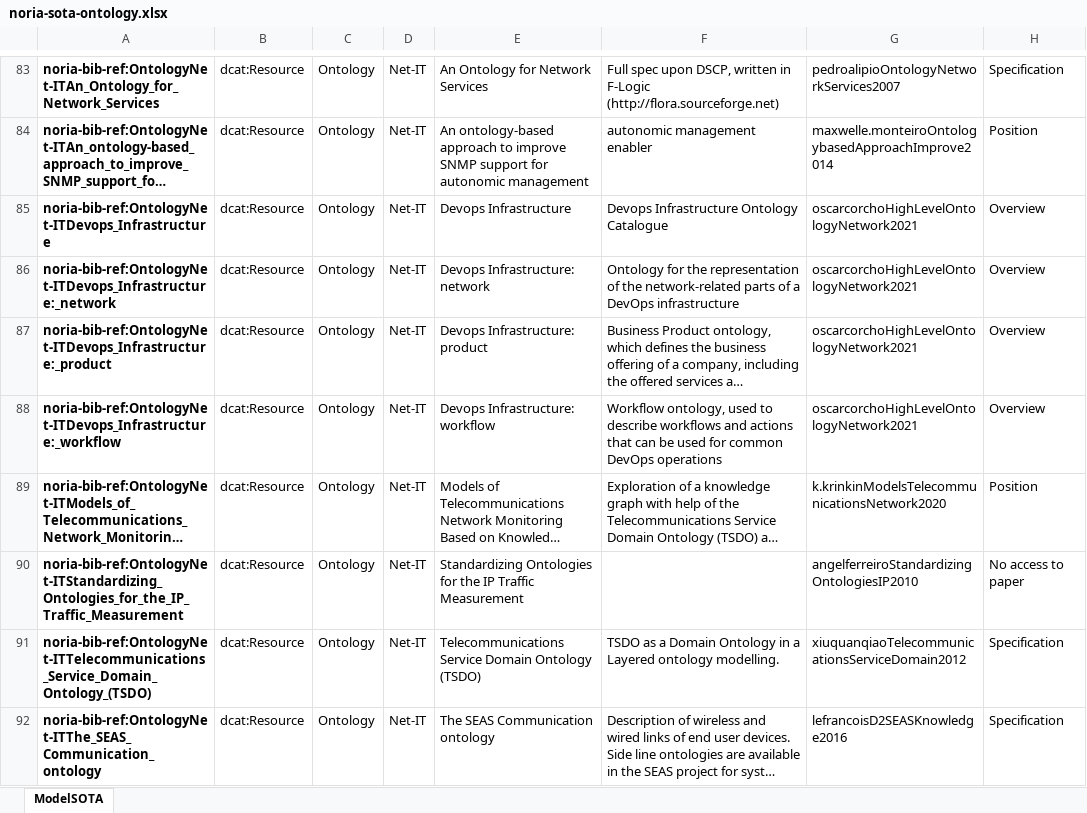
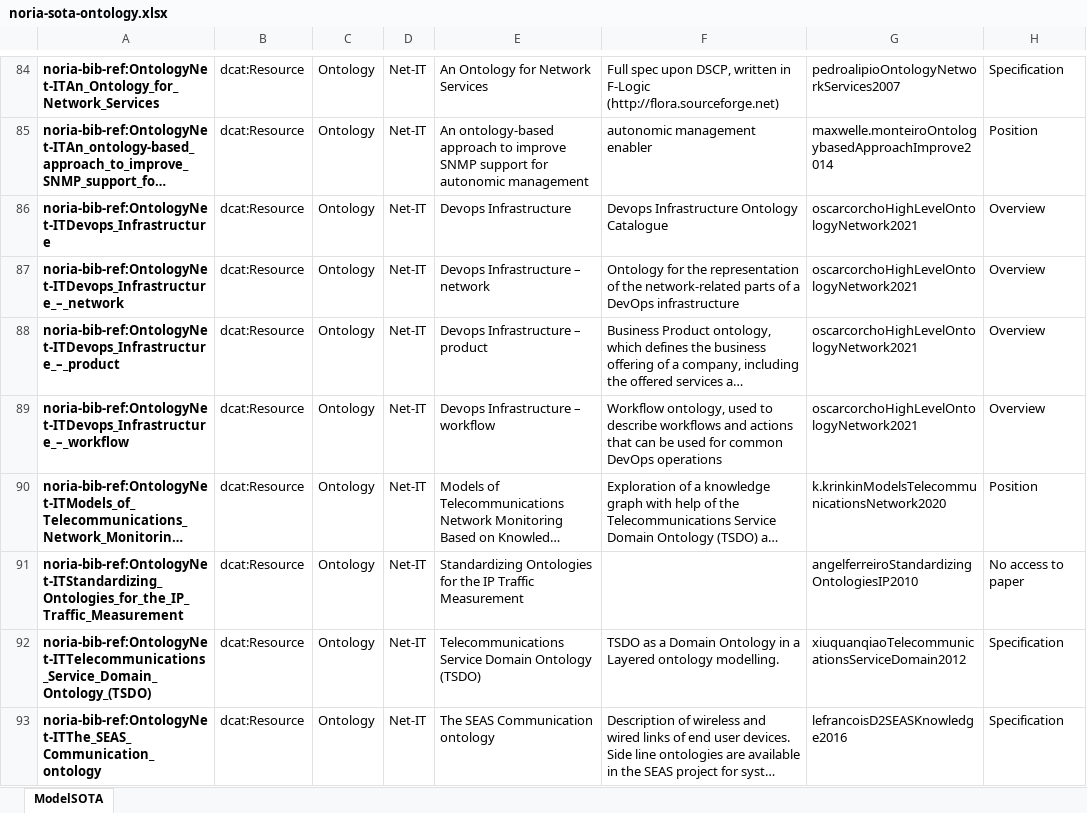
Before and after one commit to Orange-OpenSource/noria-ontology, an Excel workbook: docs/sota/noria-sota-ontology.xlsx, sheet ModelSOTA, drawn as a sheet; only a part is shown, gaps mark what is left out; long unchanged cells end in …; values as stored, in another font and other column widths than the file's, no borders; charts and pictures and conditional formats not drawn; addresses are those after the commit; the diff covers the shown part only; the diff names each change by its address in the sheet, - before the commit and + after, or states it on an @@ line.

Commit message:
Modified SotA list, notably added ICS-SEC model.
Signed-off-by: lionel.tailhardat <lionel.tailhardat@orange.com>

```diff
--- a/docs/sota/noria-sota-ontology.xlsx (sheet ModelSOTA)
+++ b/docs/sota/noria-sota-ontology.xlsx (sheet ModelSOTA)
-A87: noria-bib-ref:OntologyNet-ITDevops_Infrastructure:_network
+A87: noria-bib-ref:OntologyNet-ITDevops_Infrastructure_–_network
-E87: Devops Infrastructure: network
+E87: Devops Infrastructure – network
-A88: noria-bib-ref:OntologyNet-ITDevops_Infrastructure:_product
+A88: noria-bib-ref:OntologyNet-ITDevops_Infrastructure_–_product
-E88: Devops Infrastructure: product
+E88: Devops Infrastructure – product
-A89: noria-bib-ref:OntologyNet-ITDevops_Infrastructure:_workflow
+A89: noria-bib-ref:OntologyNet-ITDevops_Infrastructure_–_workflow
-E89: Devops Infrastructure: workflow
+E89: Devops Infrastructure – workflow
```
Also changed, not shown: 1 added row and 3 edited cells elsewhere in this sheet, formulas that keep their value, 1 other file.
